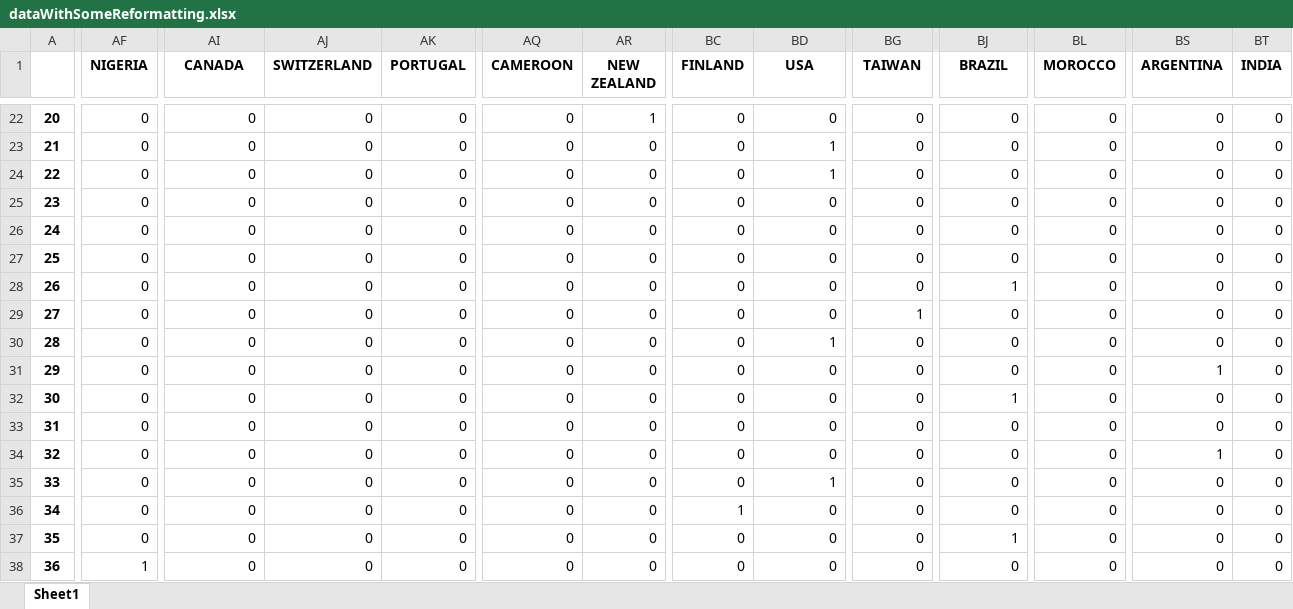
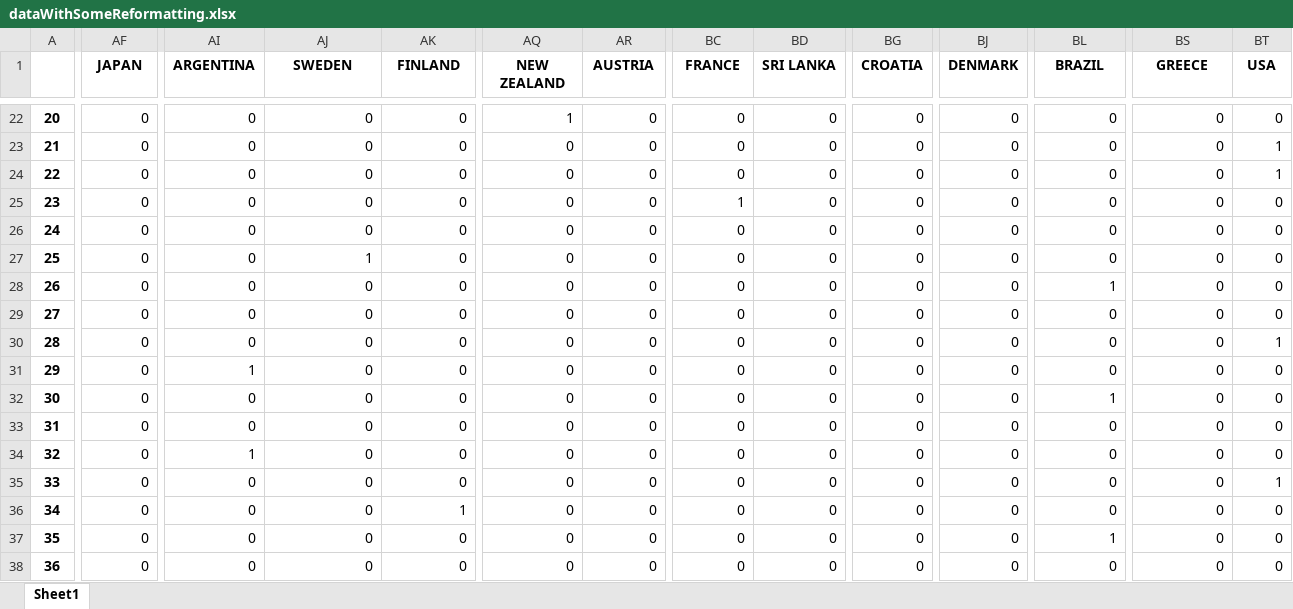
Before and after one commit to jlcatonjr/Learn-Python-for-Stats-and-Econ, an Excel workbook: Projects/Glyphs/dataWithSomeReformatting.xlsx, sheet Sheet1, drawn as a sheet; only a part is shown, gaps mark what is left out; values as stored, in another font and other column widths than the file's, no borders; the diff covers the shown part only; the diff names each change by its address in the sheet, - before the commit and + after, or states it on an @@ line.

```diff
--- a/Projects/Glyphs/dataWithSomeReformatting.xlsx (sheet Sheet1)
+++ b/Projects/Glyphs/dataWithSomeReformatting.xlsx (sheet Sheet1)
-AF1: NIGERIA
+AF1: JAPAN
-AI1: CANADA
+AI1: ARGENTINA
-AJ1: SWITZERLAND
+AJ1: SWEDEN
-AK1: PORTUGAL
+AK1: FINLAND
-AQ1: CAMEROON
+AQ1: NEW ZEALAND
-AR1: NEW ZEALAND
+AR1: AUSTRIA
-BC1: FINLAND
+BC1: FRANCE
-BD1: USA
+BD1: SRI LANKA
-BG1: TAIWAN
+BG1: CROATIA
-BJ1: BRAZIL
+BJ1: DENMARK
-BL1: MOROCCO
+BL1: BRAZIL
-BS1: ARGENTINA
+BS1: GREECE
-BT1: INDIA
+BT1: USA
-AQ22 (NEW ZEALAND): 0
+AQ22 (NEW ZEALAND): 1
-AR22 (AUSTRIA): 1
+AR22 (AUSTRIA): 0
-BD23:BD24 (SRI LANKA): 1
+BD23:BD24 (SRI LANKA): 0
-BT23:BT24 (USA): 0
+BT23:BT24 (USA): 1
-BC25 (FRANCE): 0
+BC25 (FRANCE): 1
-AJ27 (SWEDEN): 0
+AJ27 (SWEDEN): 1
-BJ28 (DENMARK): 1
+BJ28 (DENMARK): 0
-BL28 (BRAZIL): 0
+BL28 (BRAZIL): 1
-BG29 (CROATIA): 1
+BG29 (CROATIA): 0
-BD30 (SRI LANKA): 1
+BD30 (SRI LANKA): 0
-BT30 (USA): 0
+BT30 (USA): 1
-AI31 (ARGENTINA): 0
+AI31 (ARGENTINA): 1
-BS31 (GREECE): 1
+BS31 (GREECE): 0
-BJ32 (DENMARK): 1
+BJ32 (DENMARK): 0
-BL32 (BRAZIL): 0
+BL32 (BRAZIL): 1
-AI34 (ARGENTINA): 0
+AI34 (ARGENTINA): 1
-BS34 (GREECE): 1
+BS34 (GREECE): 0
-BD35 (SRI LANKA): 1
+BD35 (SRI LANKA): 0
-BT35 (USA): 0
+BT35 (USA): 1
-AK36 (FINLAND): 0
+AK36 (FINLAND): 1
-BC36 (FRANCE): 1
+BC36 (FRANCE): 0
-BJ37 (DENMARK): 1
+BJ37 (DENMARK): 0
-BL37 (BRAZIL): 0
+BL37 (BRAZIL): 1
-AF38 (JAPAN): 1
+AF38 (JAPAN): 0
```
Also changed, not shown: 1025 edited cells elsewhere in this sheet, Projects/Glyphs/DAGs Data.xlsx, 13 other files.
